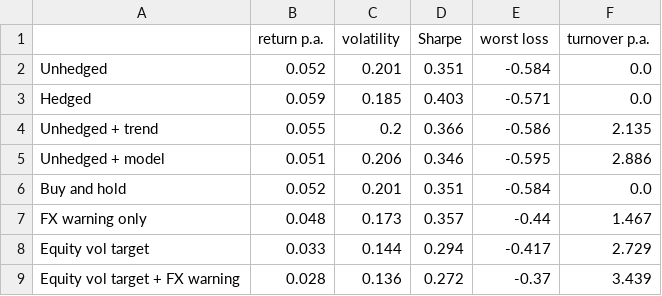
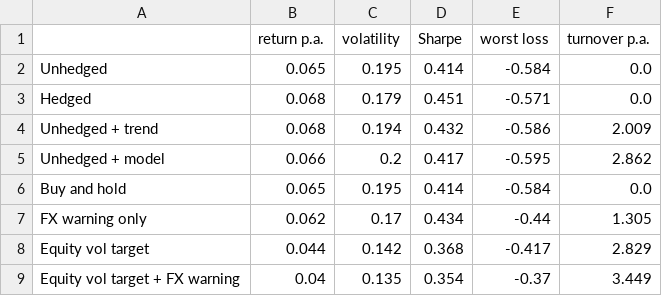
Before and after one commit to Roberto-Berardi/trend-following-fx-risk-factor, a CSV file: figures/table4_performance.csv, drawn as a sheet; only a part is shown; the diff covers the shown part only.

```diff
--- a/figures/table4_performance.csv
+++ b/figures/table4_performance.csv
@@ -1,9 +1,9 @@
 ,return p.a.,volatility,Sharpe,worst loss,turnover p.a.
-Unhedged,0.052,0.201,0.351,-0.584,0.0
-Hedged,0.059,0.185,0.403,-0.571,0.0
-Unhedged + trend,0.055,0.2,0.366,-0.586,2.135
-Unhedged + model,0.051,0.206,0.346,-0.595,2.886
-Buy and hold,0.052,0.201,0.351,-0.584,0.0
-FX warning only,0.048,0.173,0.357,-0.44,1.467
-Equity vol target,0.033,0.144,0.294,-0.417,2.729
-Equity vol target + FX warning,0.028,0.136,0.272,-0.37,3.439
+Unhedged,0.065,0.195,0.414,-0.584,0.0
+Hedged,0.068,0.179,0.451,-0.571,0.0
+Unhedged + trend,0.068,0.194,0.432,-0.586,2.009
+Unhedged + model,0.066,0.2,0.417,-0.595,2.862
+Buy and hold,0.065,0.195,0.414,-0.584,0.0
+FX warning only,0.062,0.17,0.434,-0.44,1.305
+Equity vol target,0.044,0.142,0.368,-0.417,2.829
+Equity vol target + FX warning,0.04,0.135,0.354,-0.37,3.449
```
Also changed, not shown: 14 edited cells elsewhere in this file, figures/table1_bagging_by_year.csv, figures/table3_crises.csv, 22 other files.
